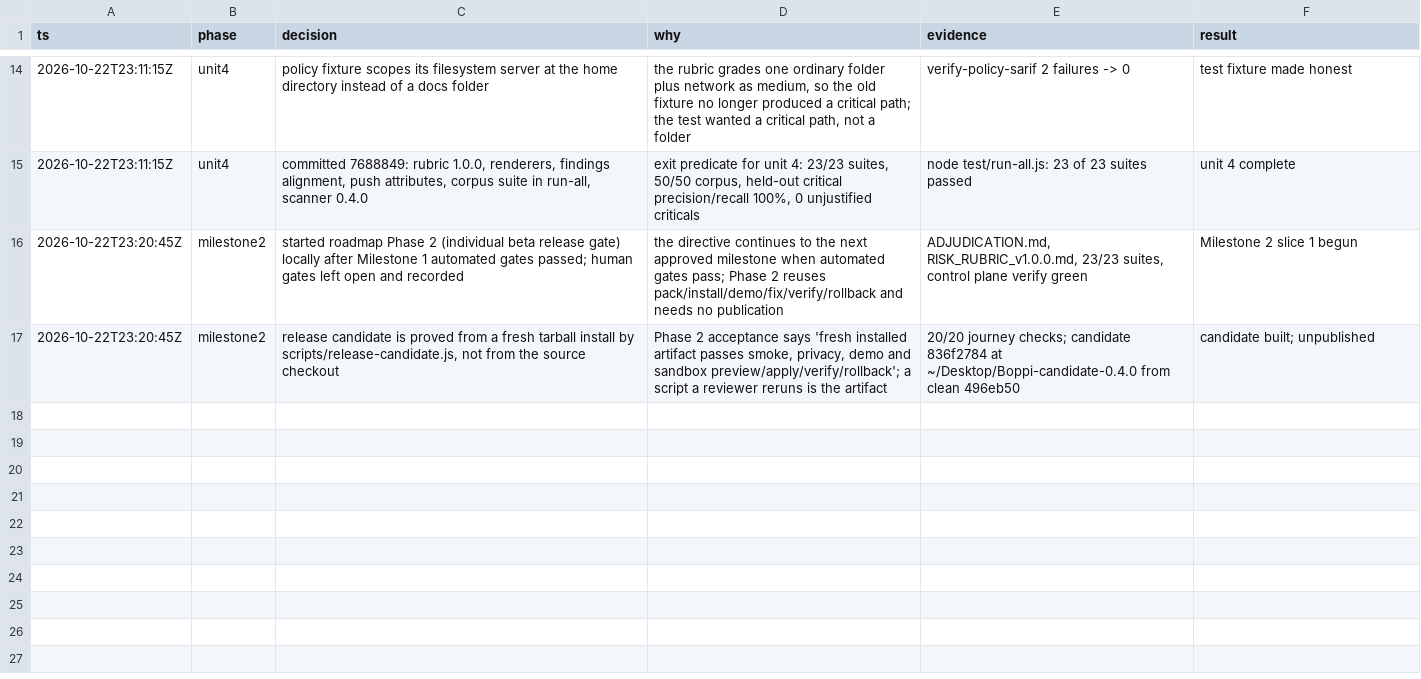
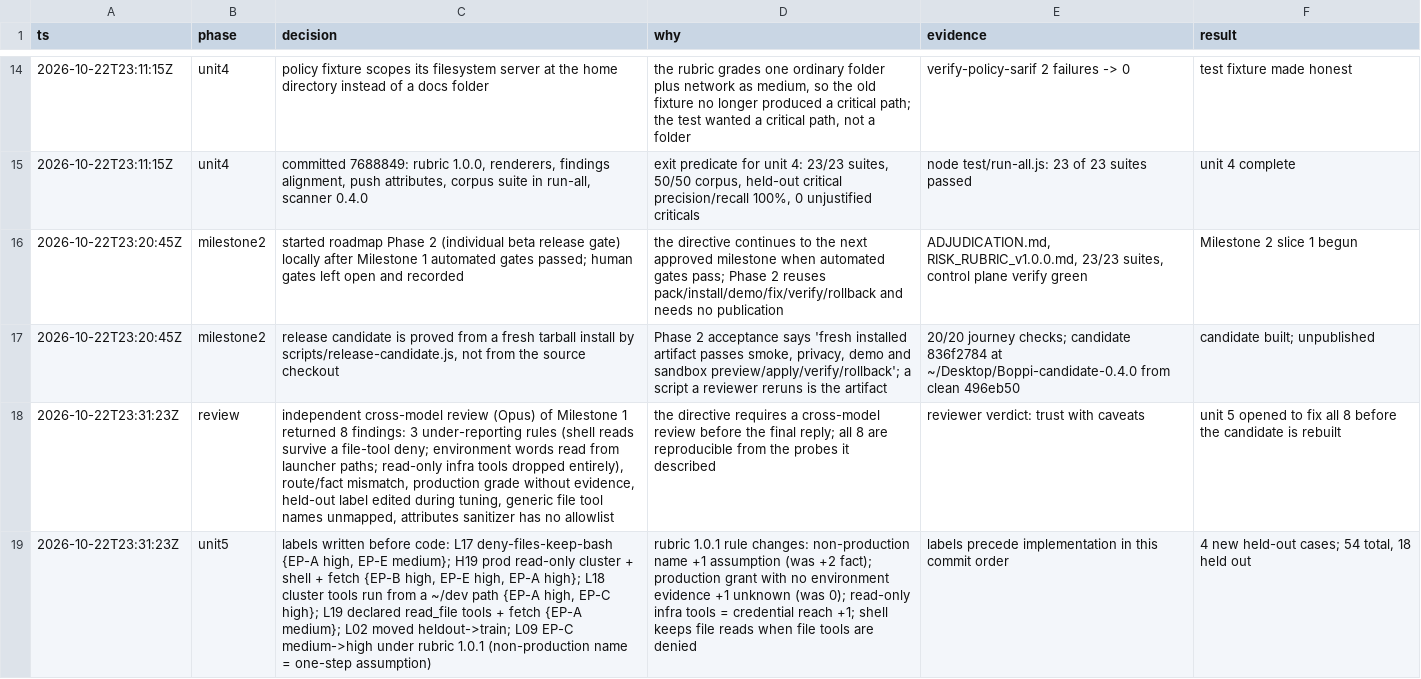
Before and after one commit to Memanzur/boppi-scan, a TSV file: docs/milestone1/DECISIONS.tsv, drawn as a sheet; only a part is shown, gaps mark what is left out; the diff names each change by its address in the sheet, - before the commit and + after, or states it on an @@ line.

```diff
--- a/docs/milestone1/DECISIONS.tsv
+++ b/docs/milestone1/DECISIONS.tsv
+row 18: 2026-10-22T23:31:23Z | review | independent cross-model review (Opus) of Milestone 1 returned 8 findings: 3 under-reporting rules (shell reads survive a file-tool deny; environment words read from launcher paths; read-only infra tools dropped entirely), route/fact mismatch, production grade without evidence, held-out label edited during tuning, generic file tool names unmapped, attributes sanitizer has no allowlist | the directive requires a cross-model review before the final reply; all 8 are reproducible from the probes it described | reviewer verdict: trust with caveats | unit 5 opened to fix all 8 before the candidate is rebuilt
+row 19: 2026-10-22T23:31:23Z | unit5 | labels written before code: L17 deny-files-keep-bash {EP-A high, EP-E medium}; H19 prod read-only cluster + shell + fetch {EP-B high, EP-E high, EP-A high}; L18 cluster tools run from a ~/dev path {EP-A high, EP-C high}; L19 declared read_file tools + fetch {EP-A medium}; L02 moved heldout->train; L09 EP-C medium->high under rubric 1.0.1 (non-production name = one-step assumption) | rubric 1.0.1 rule changes: non-production name +1 assumption (was +2 fact); production grant with no environment evidence +1 unknown (was 0); read-only infra tools = credential reach +1; shell keeps file reads when file tools are denied | labels precede implementation in this commit order | 4 new held-out cases; 54 total, 18 held out
```
Also changed, not shown: 1 other file.
